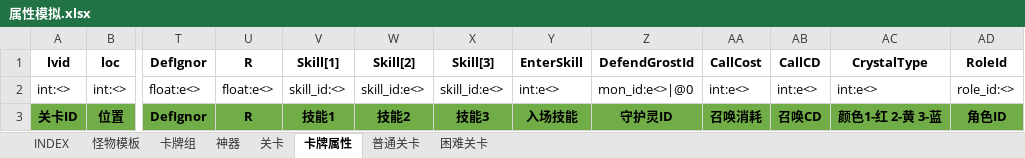
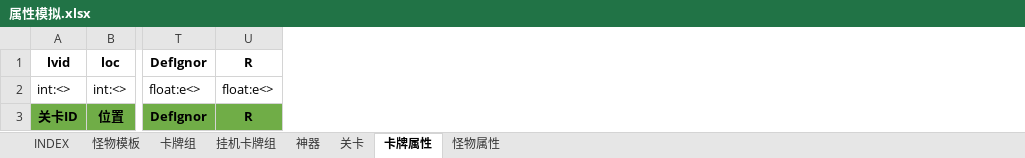
Before and after one commit to hataksumo/UIDesigner, an Excel workbook: Excel/属性模拟.xlsx, sheet 卡牌属性, drawn as a sheet; only a part is shown, gaps mark what is left out; values as stored, in another font and other column widths than the file's, no borders; the diff names each change by its address in the sheet, - before the commit and + after, or states it on an @@ line.

```diff
--- a/Excel/属性模拟.xlsx (sheet 卡牌属性)
+++ b/Excel/属性模拟.xlsx (sheet 卡牌属性)
@@ sheet tab hidden: 普通关卡 @@
@@ sheet tab hidden: 困难关卡 @@
+sheet tab: 挂机卡牌组
+sheet tab: 怪物属性
-column V, rows 1-3: Skill[1] | skill_id:<> | 技能1
-column W, rows 1-3: Skill[2] | skill_id:e<> | 技能2
-column X, rows 1-3: Skill[3] | skill_id:e<> | 技能3
-column Y, rows 1-3: EnterSkill | int:e<> | 入场技能
-column Z, rows 1-3: DefendGrostId | mon_id:e<>|@0 | 守护灵ID
-column AA, rows 1-3: CallCost | int:e<> | 召唤消耗
-column AB, rows 1-3: CallCD | int:e<> | 召唤CD
-column AC, rows 1-3: CrystalType | int:e<> | 颜色1-红 2-黄 3-蓝
-column AD, rows 1-3: RoleId | role_id:<> | 角色ID
```
Also changed, not shown: sheet 卡牌组, sheet 怪物模板, sheet 关卡, sheet INDEX, formulas that keep their value, 10 other files.
